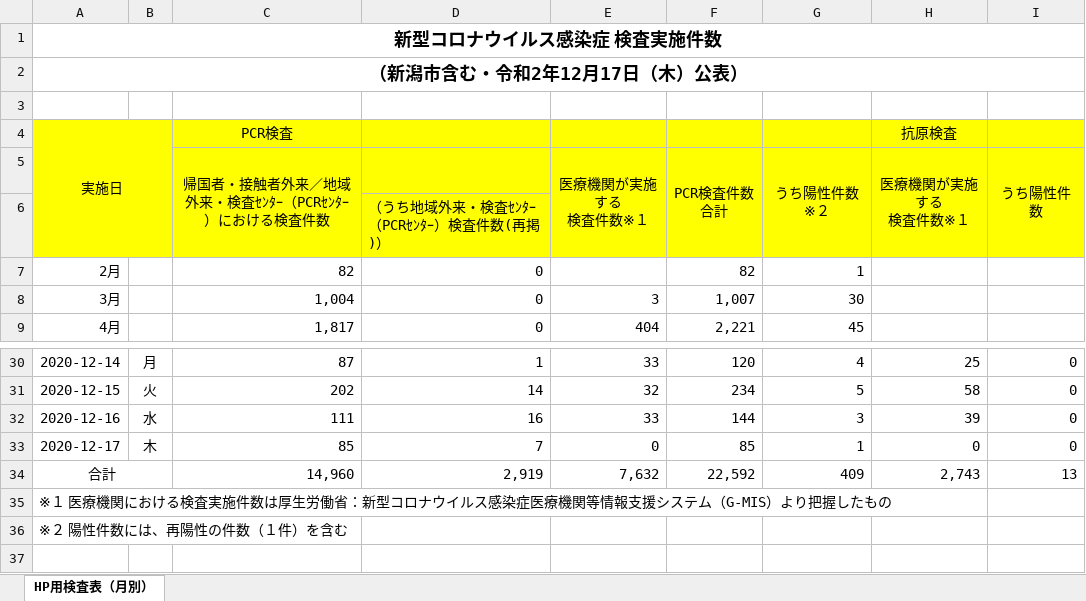
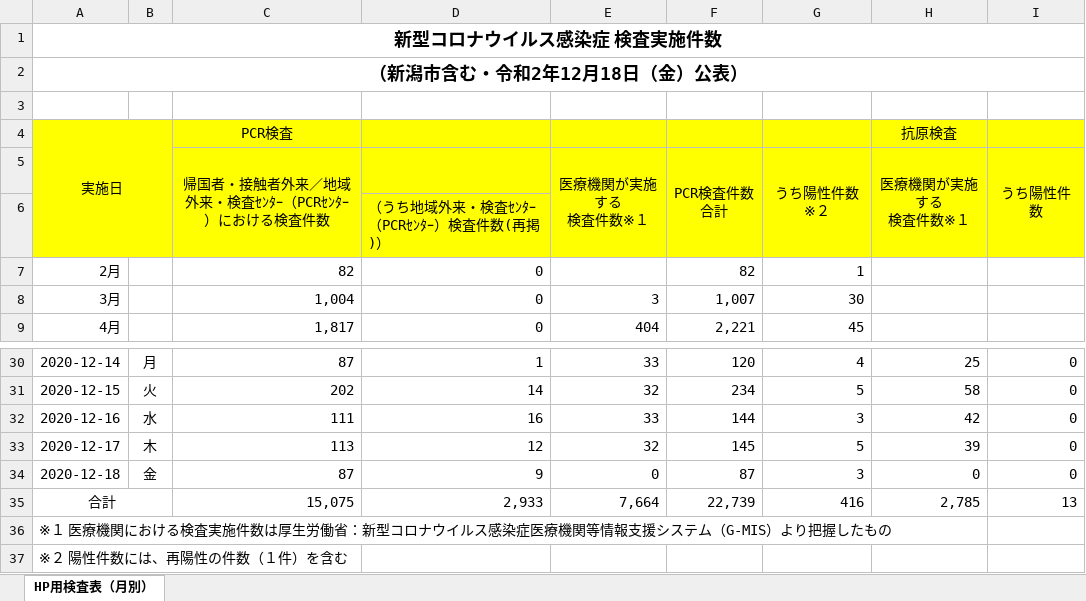
Before and after one commit to CodeForNiigata/covid19-data-niigata, an Excel workbook: dist/xlsx/150002_niigata_covid19_test.xlsx, sheet HP用検査表（月別）, drawn as a sheet; only a part is shown, gaps mark what is left out; values as stored, in another font and other column widths than the file's, no borders; addresses are those after the commit; the diff names each change by its address in the sheet, - before the commit and + after, or states it on an @@ line.

```diff
--- a/dist/xlsx/150002_niigata_covid19_test.xlsx (sheet HP用検査表（月別）)
+++ b/dist/xlsx/150002_niigata_covid19_test.xlsx (sheet HP用検査表（月別）)
-A2: （新潟市含む・令和2年12月17日（木）公表）
+A2: （新潟市含む・令和2年12月18日（金）公表）
-H32 (医療機関が実施する 検査件数※１): 39
+H32 (医療機関が実施する 検査件数※１): 42
-C33: 85
+C33: 113
-D33: 7
+D33: 12
-E33 (医療機関が実施する 検査件数※１): 0
+E33 (医療機関が実施する 検査件数※１): 32
-F33 (PCR検査件数 合計): 85
+F33 (PCR検査件数 合計): 145
-G33 (うち陽性件数※２): 1
+G33 (うち陽性件数※２): 5
-H33 (医療機関が実施する 検査件数※１): 0
+H33 (医療機関が実施する 検査件数※１): 39
+row 34: 2020-12-18 | 金 | 87 | 9 | 0 | 87 | 3 | 0 | 0
-C35: 14,960
+C35: 15,075
-D35: 2,919
+D35: 2,933
-E35 (医療機関が実施する 検査件数※１): 7,632
+E35 (医療機関が実施する 検査件数※１): 7,664
-F35 (PCR検査件数 合計): 22,592
+F35 (PCR検査件数 合計): 22,739
-G35 (うち陽性件数※２): 409
+G35 (うち陽性件数※２): 416
-H35 (医療機関が実施する 検査件数※１): 2,743
+H35 (医療機関が実施する 検査件数※１): 2,785
```
Also changed, not shown: formulas that keep their value, dist/xlsx/150002_niigata_covid19_call_center.xlsx, 8 other files.
